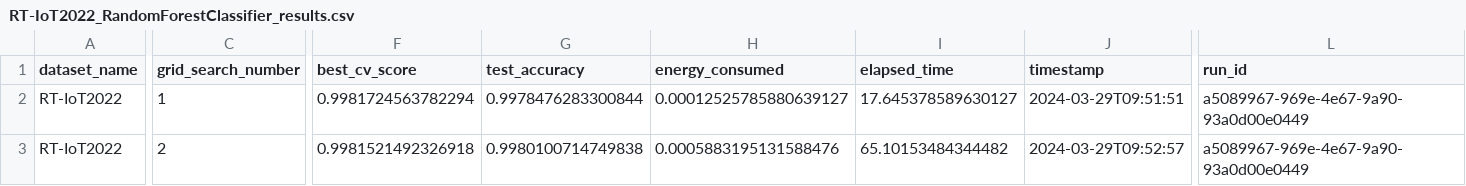
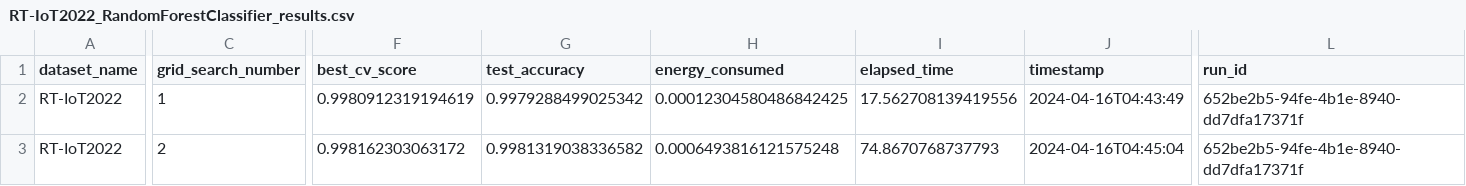
Before and after one commit to Abdomash/ml-energy-consumption, a CSV file: results/Abdallah-pc/RT-IoT2022_RandomForestClassifier_results.csv, drawn as a sheet; only a part is shown, gaps mark what is left out; the diff covers the shown part only; the diff names each change by its address in the sheet, - before the commit and + after, or states it on an @@ line.

```diff
--- a/results/Abdallah-pc/RT-IoT2022_RandomForestClassifier_results.csv
+++ b/results/Abdallah-pc/RT-IoT2022_RandomForestClassifier_results.csv
-F2 (best_cv_score): 0.9981724563782294
+F2 (best_cv_score): 0.9980912319194619
-G2 (test_accuracy): 0.9978476283300844
+G2 (test_accuracy): 0.9979288499025342
-H2 (energy_consumed): 0.00012525785880639127
+H2 (energy_consumed): 0.00012304580486842425
-I2 (elapsed_time): 17.645378589630127
+I2 (elapsed_time): 17.562708139419556
-J2 (timestamp): 2024-03-29T09:51:51
+J2 (timestamp): 2024-04-16T04:43:49
-L2:L3 (run_id): a5089967-969e-4e67-9a90-93a0d00e0449
+L2:L3 (run_id): 652be2b5-94fe-4b1e-8940-dd7dfa17371f
-F3 (best_cv_score): 0.9981521492326918
+F3 (best_cv_score): 0.998162303063172
-G3 (test_accuracy): 0.9980100714749838
+G3 (test_accuracy): 0.9981319038336582
-H3 (energy_consumed): 0.0005883195131588476
+H3 (energy_consumed): 0.0006493816121575248
-I3 (elapsed_time): 65.10153484344482
+I3 (elapsed_time): 74.8670768737793
-J3 (timestamp): 2024-03-29T09:52:57
+J3 (timestamp): 2024-04-16T04:45:04
```
Also changed, not shown: 1 removed row and 46 edited cells elsewhere in this file, results/Abdallah-pc/CDCHealthIndicator_MLPClassifier_results.csv, results/Abdallah-pc/CDCHealthIndicator_RandomForestClassifier_results.csv, 46 other files.
